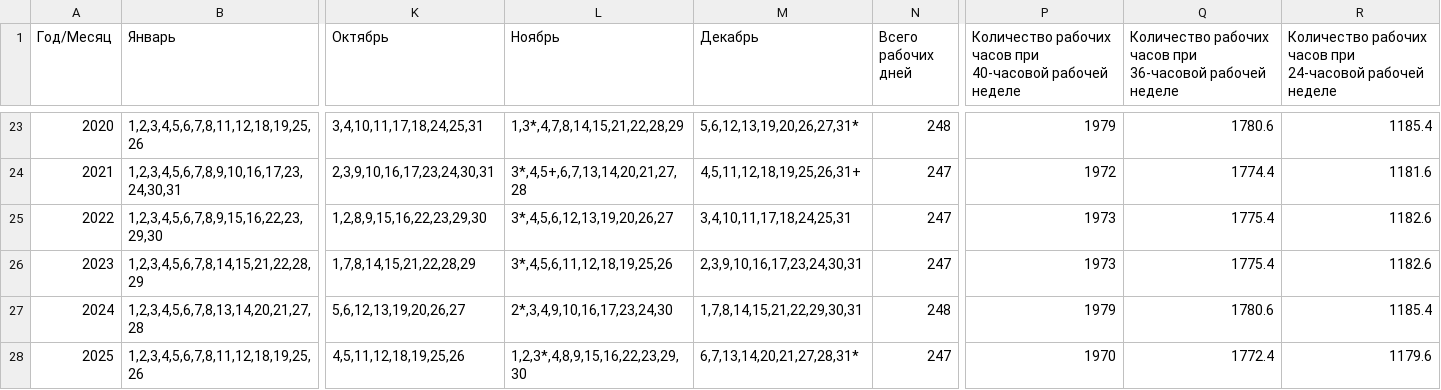
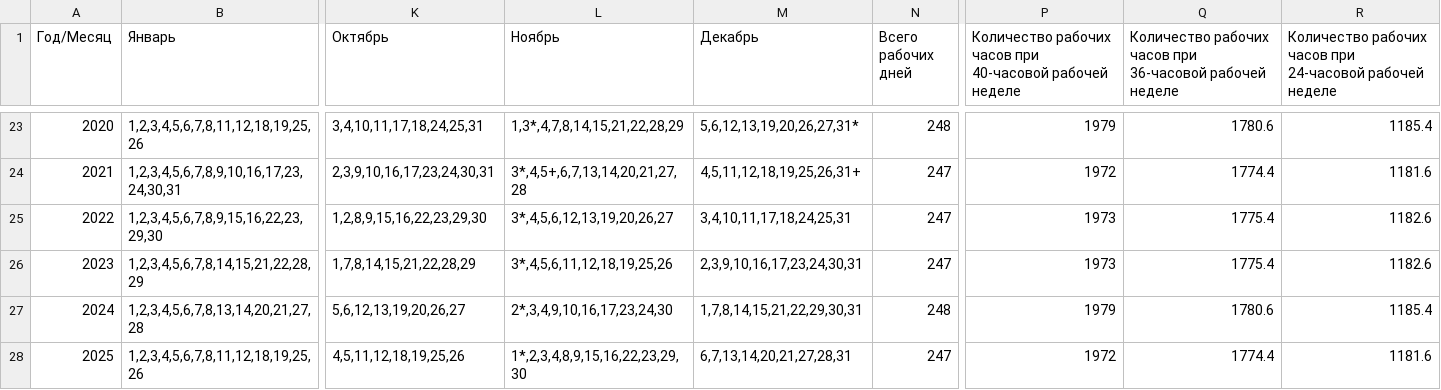
Before and after one commit to kraleksandr/proizvcalendar, a CSV file: data.csv, drawn as a sheet; only a part is shown, gaps mark what is left out; the diff names each change by its address in the sheet, - before the commit and + after, or states it on an @@ line.

Commit message:
Обновление 2025 года

```diff
--- a/data.csv
+++ b/data.csv
-L28 (Ноябрь): 1,2,3*,4,8,9,15,16,22,23,29,30
+L28 (Ноябрь): 1*,2,3,4,8,9,15,16,22,23,29,30
-M28 (Декабрь): 6,7,13,14,20,21,27,28,31*
+M28 (Декабрь): 6,7,13,14,20,21,27,28,31
-P28: 1970
+P28: 1972
-Q28: 1772.4
+Q28: 1774.4
-R28: 1179.6
+R28: 1181.6
```
